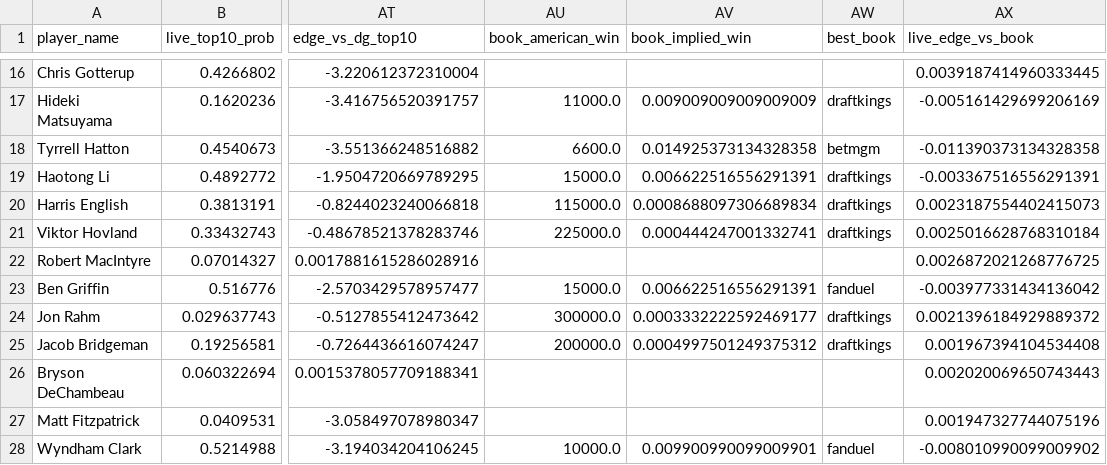
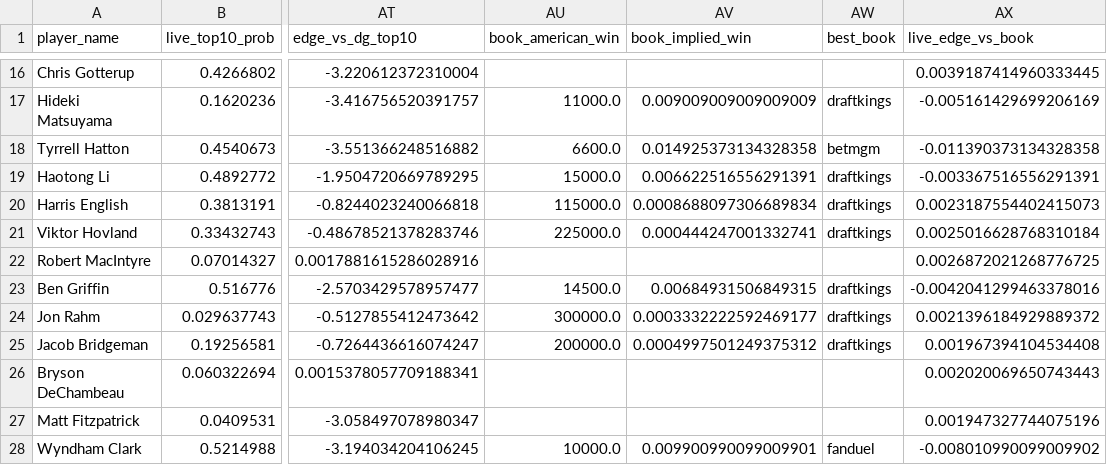
Before and after one commit to dylanjaynes/augusta-national-model, a CSV file: data/live/live_predictions_latest.csv, drawn as a sheet; only a part is shown, gaps mark what is left out; the diff names each change by its address in the sheet, - before the commit and + after, or states it on an @@ line.

Commit message:
live: auto-refresh 2026-04-11 04:02

```diff
--- a/data/live/live_predictions_latest.csv
+++ b/data/live/live_predictions_latest.csv
-AU23 (book_american_win): 15000.0
+AU23 (book_american_win): 14500.0
-AV23 (book_implied_win): 0.006622516556291391
+AV23 (book_implied_win): 0.00684931506849315
-AW23 (best_book): fanduel
+AW23 (best_book): draftkings
-AX23 (live_edge_vs_book): -0.003977331434136042
+AX23 (live_edge_vs_book): -0.0042041299463378016
```
